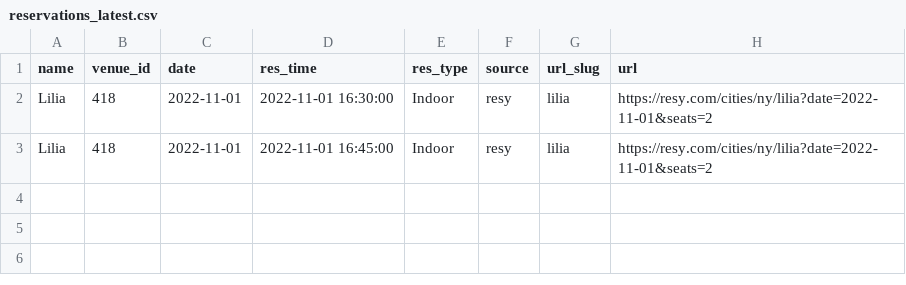
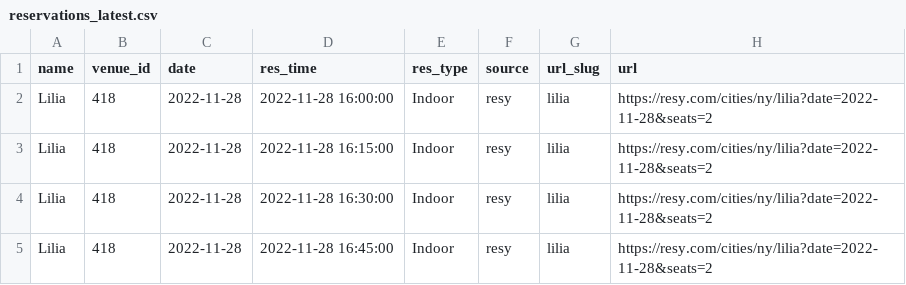
Before and after one commit to edj36/reservations, a CSV file: data/reservations_latest.csv, drawn as a sheet.

```diff
--- a/data/reservations_latest.csv
+++ b/data/reservations_latest.csv
@@ -1,3 +1,5 @@
 name,venue_id,date,res_time,res_type,source,url_slug,url
-Lilia,418,2022-11-01,2022-11-01 16:30:00,Indoor,resy,lilia,https://resy.com/cities/ny/lilia?date=2022-11-01&seats=2
-Lilia,418,2022-11-01,2022-11-01 16:45:00,Indoor,resy,lilia,https://resy.com/cities/ny/lilia?date=2022-11-01&seats=2
+Lilia,418,2022-11-28,2022-11-28 16:00:00,Indoor,resy,lilia,https://resy.com/cities/ny/lilia?date=2022-11-28&seats=2
+Lilia,418,2022-11-28,2022-11-28 16:15:00,Indoor,resy,lilia,https://resy.com/cities/ny/lilia?date=2022-11-28&seats=2
+Lilia,418,2022-11-28,2022-11-28 16:30:00,Indoor,resy,lilia,https://resy.com/cities/ny/lilia?date=2022-11-28&seats=2
+Lilia,418,2022-11-28,2022-11-28 16:45:00,Indoor,resy,lilia,https://resy.com/cities/ny/lilia?date=2022-11-28&seats=2
```
